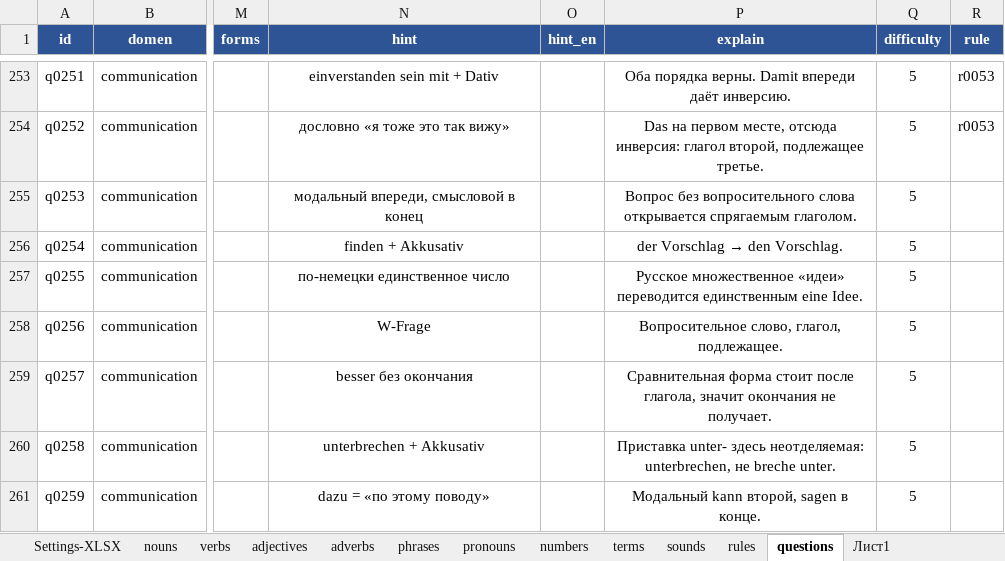
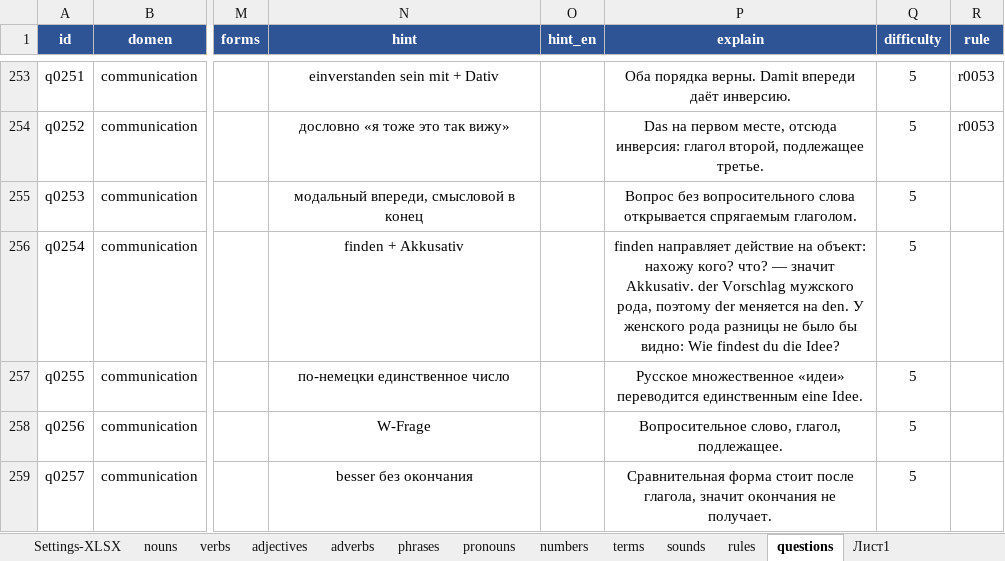
Before and after one commit to R4-studio/deutsch-tools, an Excel workbook: database.xlsx, sheet questions, drawn as a sheet; only a part is shown, gaps mark what is left out; the shorter side is filled out with more unchanged rows; values as stored, in another font and other column widths than the file's, no borders; charts and pictures not drawn; the diff covers the shown part only; the diff names each change by its address in the sheet, - before the commit and + after, or states it on an @@ line.

```diff
--- a/database.xlsx (sheet questions)
+++ b/database.xlsx (sheet questions)
@@ P256 (explain): der Vorschlag → den Vorschlag. → finden направляет действие на объект: нахожу кого? что? — значит Akkusativ. der Vorschlag мужского рода, поэтому der меняется на den. У женского рода разницы не было бы видно: Wie findest du die Idee? @@
```
Also changed, not shown: 11 edited cells elsewhere in this sheet, charts or pictures, 2 other files.
